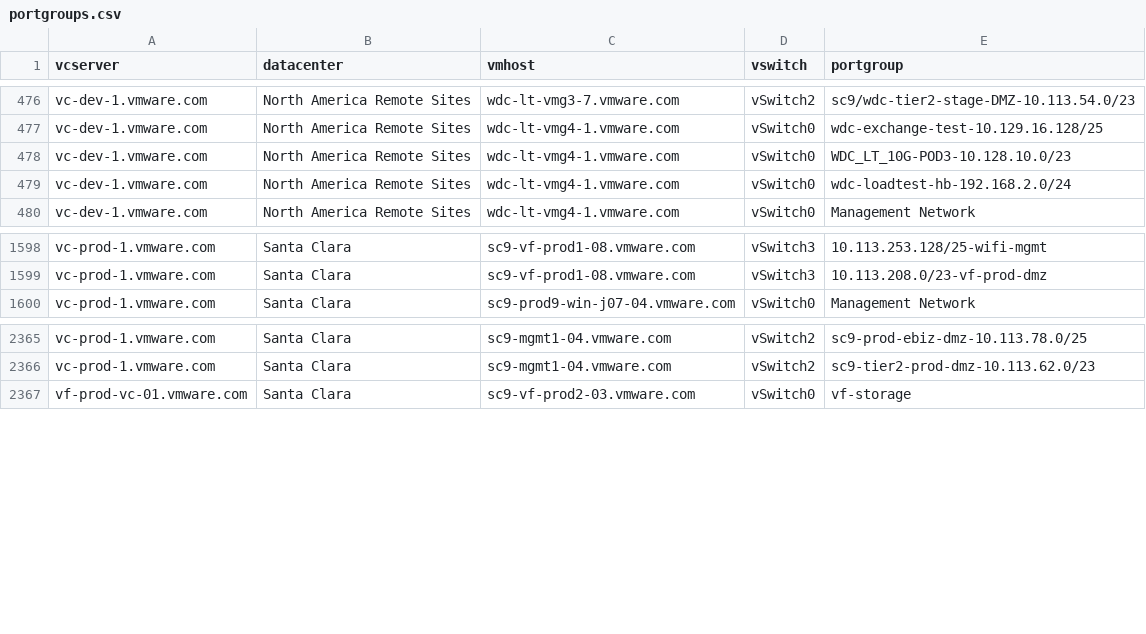
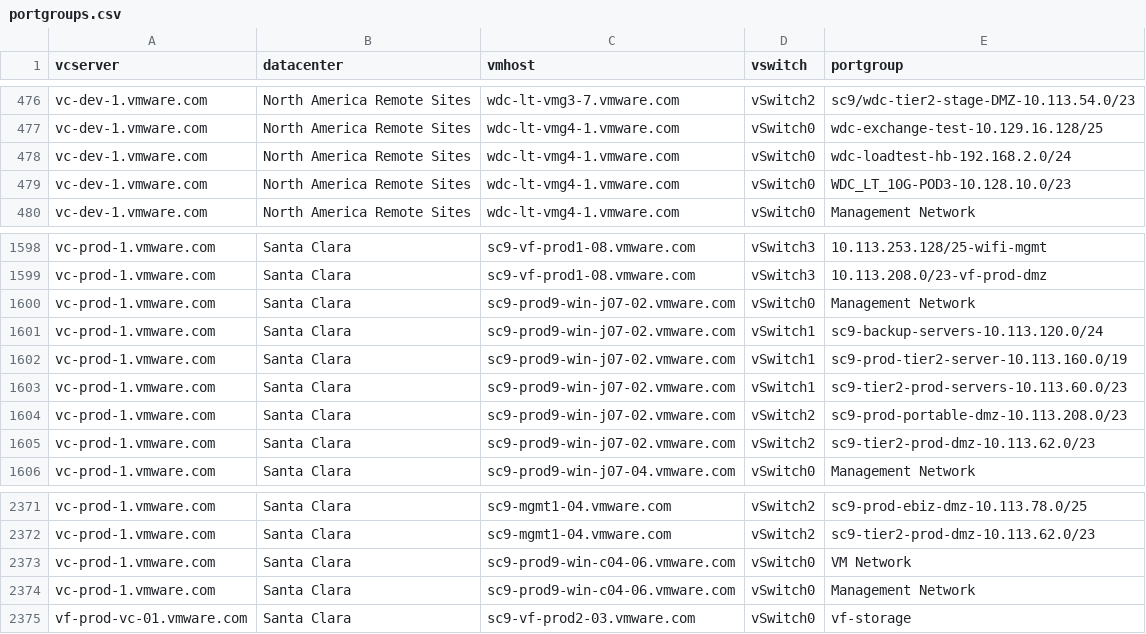
Before and after one commit to vijayajyothi/planning, a CSV file: csv_data/powercli/esx/portgroups.csv, drawn as a sheet; only a part is shown, gaps mark what is left out.

```diff
--- a/csv_data/powercli/esx/portgroups.csv
+++ b/csv_data/powercli/esx/portgroups.csv
@@ -477,4 +477,4 @@
 "vc-dev-1.vmware.com","North America Remote Sites","wdc-lt-vmg4-1.vmware.com","vSwitch0","wdc-exchange-test-10.129.16.128/25"
-"vc-dev-1.vmware.com","North America Remote Sites","wdc-lt-vmg4-1.vmware.com","vSwitch0","WDC_LT_10G-POD3-10.128.10.0/23"
 "vc-dev-1.vmware.com","North America Remote Sites","wdc-lt-vmg4-1.vmware.com","vSwitch0","wdc-loadtest-hb-192.168.2.0/24"
+"vc-dev-1.vmware.com","North America Remote Sites","wdc-lt-vmg4-1.vmware.com","vSwitch0","WDC_LT_10G-POD3-10.128.10.0/23"
 "vc-dev-1.vmware.com","North America Remote Sites","wdc-lt-vmg4-1.vmware.com","vSwitch0","Management Network"
@@ -1599,2 +1599,8 @@
 "vc-prod-1.vmware.com","Santa Clara","sc9-vf-prod1-08.vmware.com","vSwitch3","10.113.208.0/23-vf-prod-dmz"
+"vc-prod-1.vmware.com","Santa Clara","sc9-prod9-win-j07-02.vmware.com","vSwitch0","Management Network"
+"vc-prod-1.vmware.com","Santa Clara","sc9-prod9-win-j07-02.vmware.com","vSwitch1","sc9-backup-servers-10.113.120.0/24"
+"vc-prod-1.vmware.com","Santa Clara","sc9-prod9-win-j07-02.vmware.com","vSwitch1","sc9-prod-tier2-server-10.113.160.0/19"
+"vc-prod-1.vmware.com","Santa Clara","sc9-prod9-win-j07-02.vmware.com","vSwitch1","sc9-tier2-prod-servers-10.113.60.0/23"
+"vc-prod-1.vmware.com","Santa Clara","sc9-prod9-win-j07-02.vmware.com","vSwitch2","sc9-prod-portable-dmz-10.113.208.0/23"
+"vc-prod-1.vmware.com","Santa Clara","sc9-prod9-win-j07-02.vmware.com","vSwitch2","sc9-tier2-prod-dmz-10.113.62.0/23"
 "vc-prod-1.vmware.com","Santa Clara","sc9-prod9-win-j07-04.vmware.com","vSwitch0","Management Network"
@@ -2366,2 +2372,4 @@
 "vc-prod-1.vmware.com","Santa Clara","sc9-mgmt1-04.vmware.com","vSwitch2","sc9-tier2-prod-dmz-10.113.62.0/23"
+"vc-prod-1.vmware.com","Santa Clara","sc9-prod9-win-c04-06.vmware.com","vSwitch0","VM Network"
+"vc-prod-1.vmware.com","Santa Clara","sc9-prod9-win-c04-06.vmware.com","vSwitch0","Management Network"
 "vf-prod-vc-01.vmware.com","Santa Clara","sc9-vf-prod2-03.vmware.com","vSwitch0","vf-storage"
```
Also changed, not shown: csv_data/f5/f5_node_capacity.csv, csv_data/oc-all-vms.csv, 13 other files.
